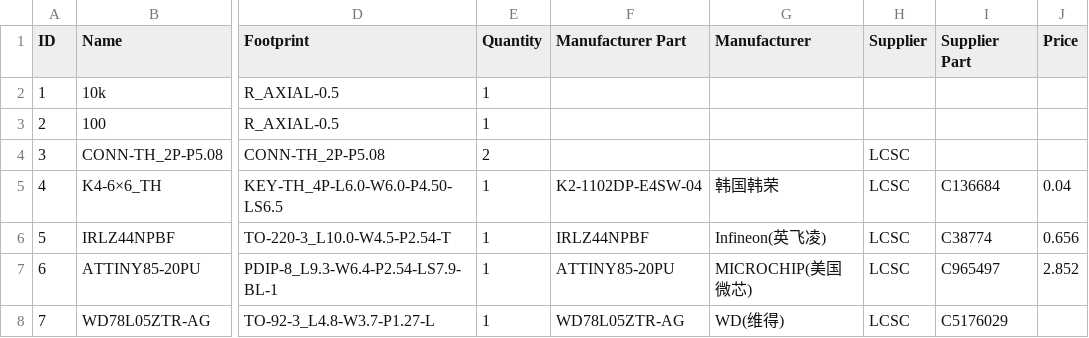
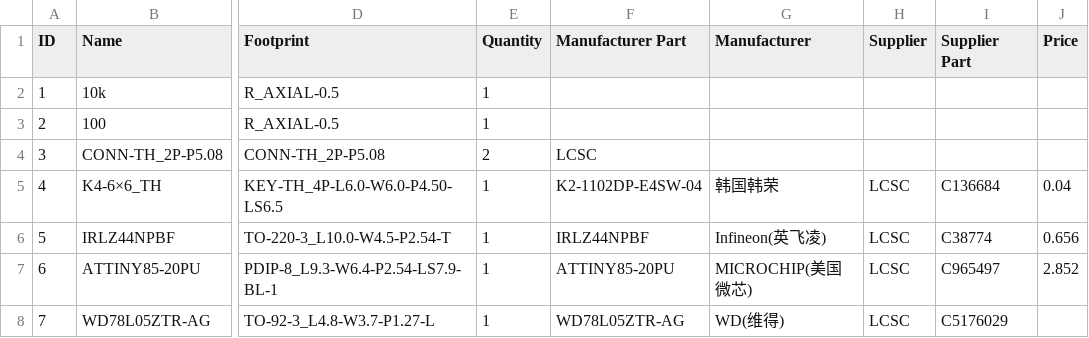
Before and after one commit to pablofranzoni/led_strip_dimmer, a CSV file: BOM_Dimmer_Led_Strip.csv, drawn as a sheet; only a part is shown, gaps mark what is left out; the diff names each change by its address in the sheet, - before the commit and + after, or states it on an @@ line.

Commit message:
Update BOM_Dimmer_Led_Strip.csv

```diff
--- a/BOM_Dimmer_Led_Strip.csv
+++ b/BOM_Dimmer_Led_Strip.csv
-F4 (Manufacturer Part): (empty)
+F4 (Manufacturer Part): LCSC
-H4 (Supplier): LCSC
+H4 (Supplier): (empty)
```
